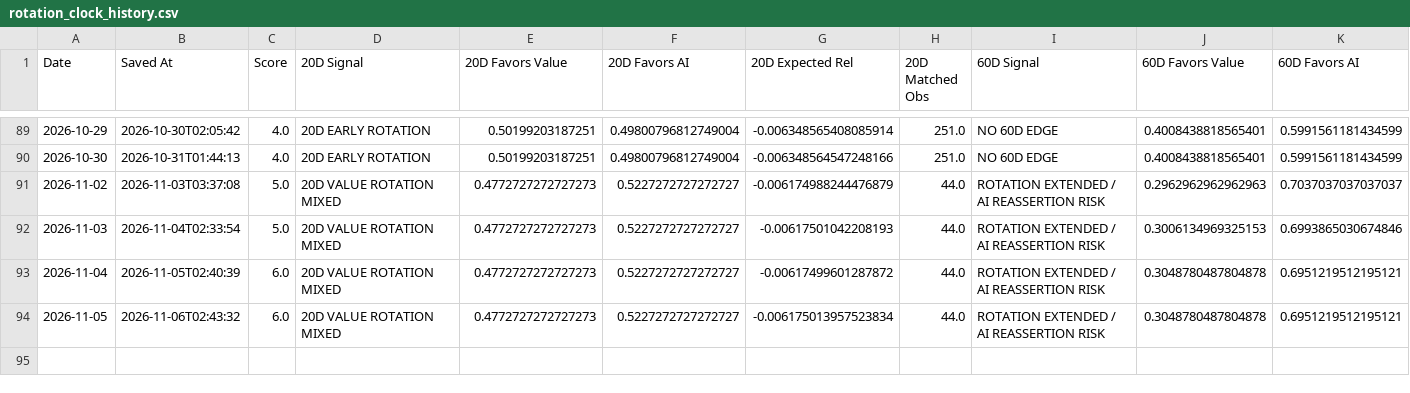
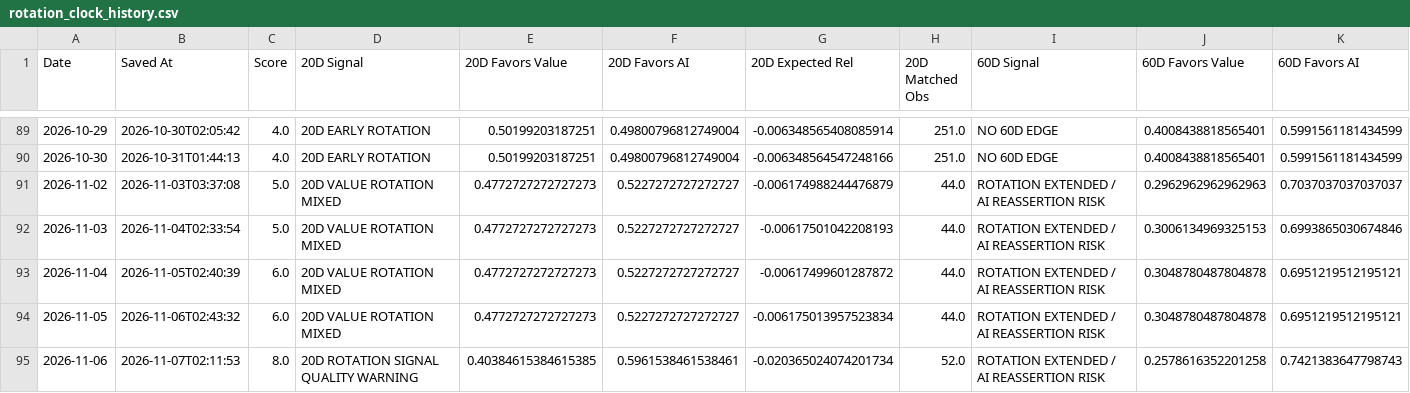
Before and after one commit to 90minale-bot/ai-rotation-dashboard, a CSV file: data/rotation_clock_history.csv, drawn as a sheet; only a part is shown, gaps mark what is left out; rows hold the shown columns only; the diff names each change by its address in the sheet, - before the commit and + after, or states it on an @@ line.

```diff
--- a/data/rotation_clock_history.csv
+++ b/data/rotation_clock_history.csv
+row 95: 2026-11-06 | 2026-11-07T02:11:53 | 8.0 | 20D ROTATION SIGNAL QUALITY WARNING | 0.40384615384615385 | 0.5961538461538461 | -0.020365024074201734 | 52.0 | ROTATION EXTENDED / AI REASSERTION RISK | 0.2578616352201258 | 0.7421383647798743
```
